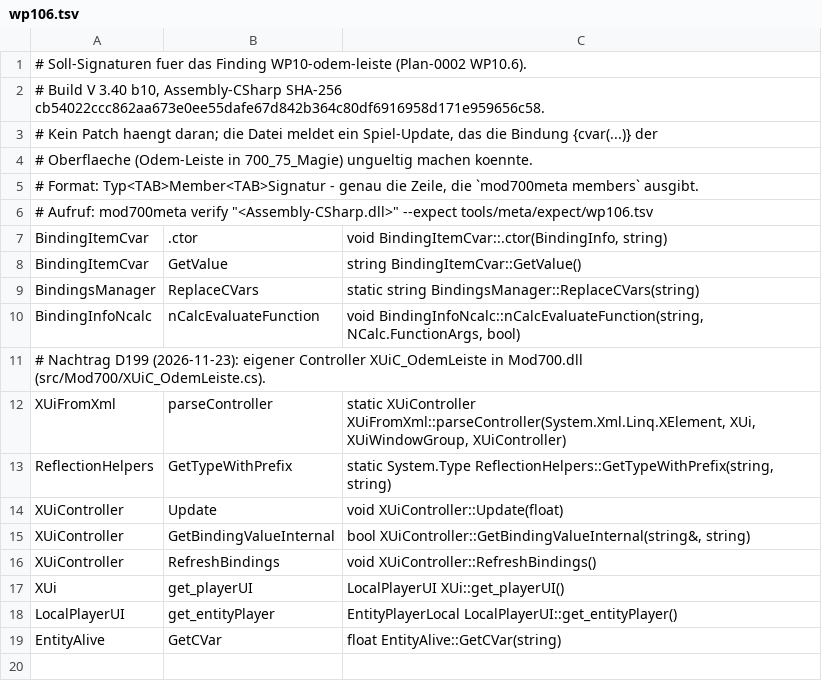
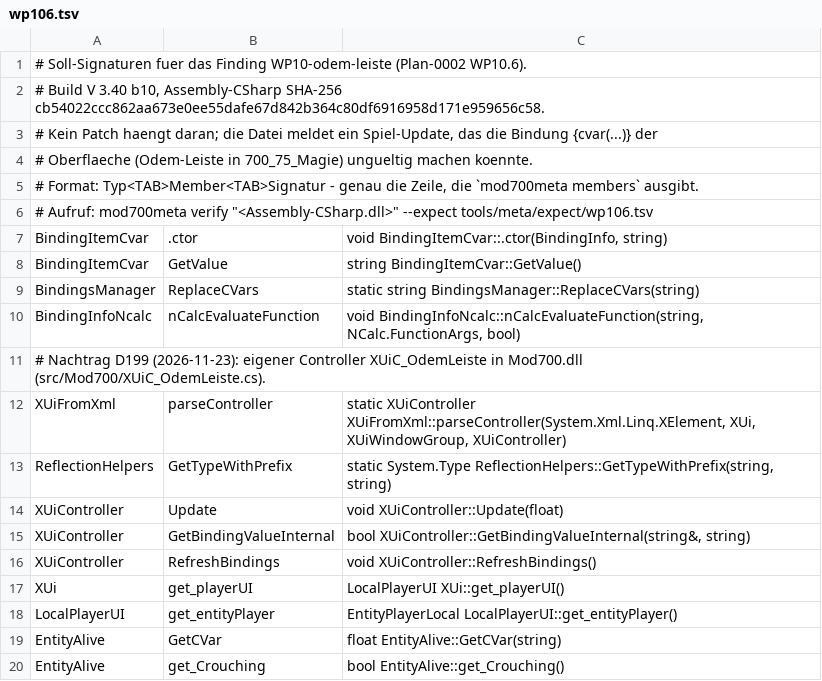
Before and after one commit to LupusMalusDeviant/7DTD_700, a TSV file: tools/meta/expect/wp106.tsv, drawn as a sheet.

```diff
--- a/tools/meta/expect/wp106.tsv
+++ b/tools/meta/expect/wp106.tsv
@@ -19 +19,2 @@ LocalPlayerUI	get_entityPlayer	EntityPlayerLocal LocalPlayerUI::get_entityPlayer
 EntityAlive	GetCVar	float EntityAlive::GetCVar(string)
+EntityAlive	get_Crouching	bool EntityAlive::get_Crouching()
```
Also changed, not shown: 5 other files.
